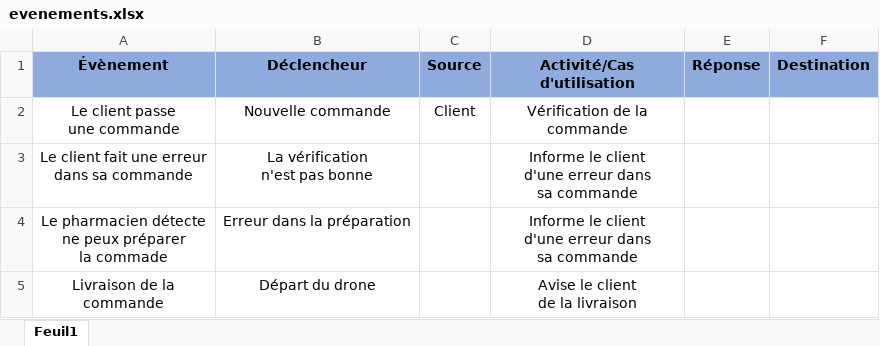
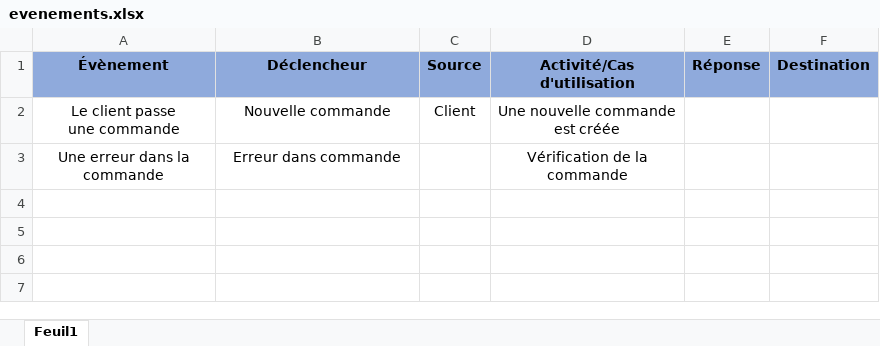
Before and after one commit to annie2695/UML_TPfinal, an Excel workbook: evenements.xlsx, sheet Feuil1, drawn as a sheet; values as stored, in another font and other column widths than the file's, no borders; removed rows and columns are numbered as before the commit, all else as after; ↵ is a line break in a cell; the diff names each change by its address in the sheet, - before the commit and + after, or states it on an @@ line.

Commit message:
modification

```diff
--- a/evenements.xlsx (sheet Feuil1)
+++ b/evenements.xlsx (sheet Feuil1)
-D2 (Activité/Cas d'utilisation): Vérification de la ↵ commande
+D2 (Activité/Cas d'utilisation): Une nouvelle commande ↵ est créée
-row 3: Le client fait une erreur ↵ dans sa commande | La vérification ↵ n'est pas bonne |  | Informe le client ↵ d'une erreur dans ↵ sa commande
-row 4: Le pharmacien détecte ↵ ne peux préparer ↵ la commade | Erreur dans la préparation |  | Informe le client ↵ d'une erreur dans ↵ sa commande
-row 5: Livraison de la ↵ commande | Départ du drone |  | Avise le client ↵ de la livraison
+row 3: Une erreur dans la ↵ commande | Erreur dans commande |  | Vérification de la ↵ commande
```
